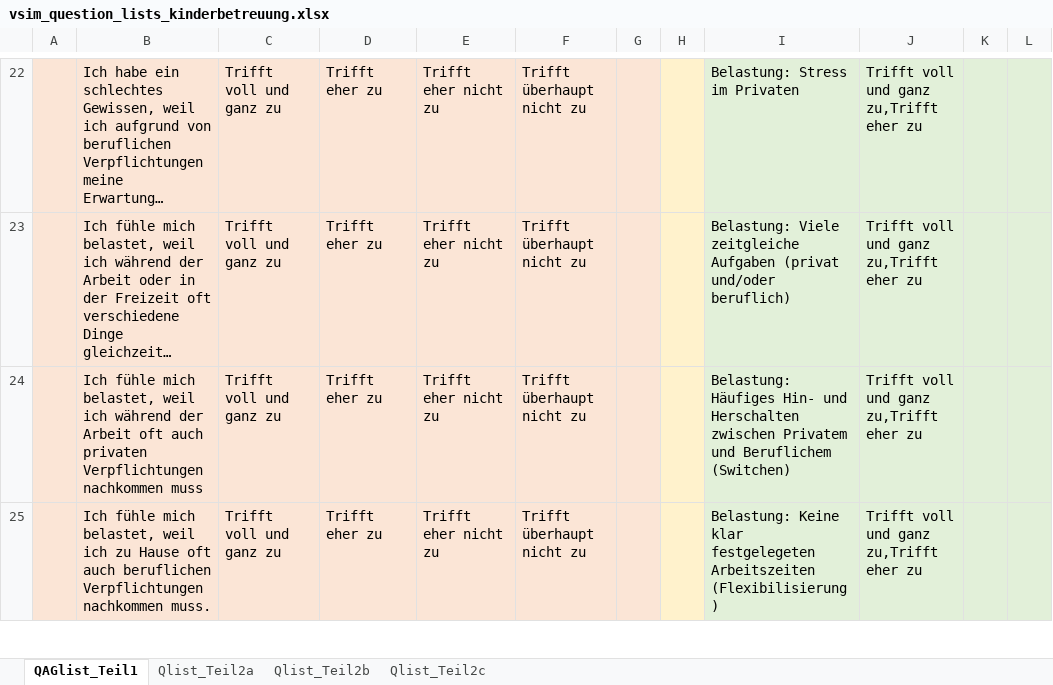
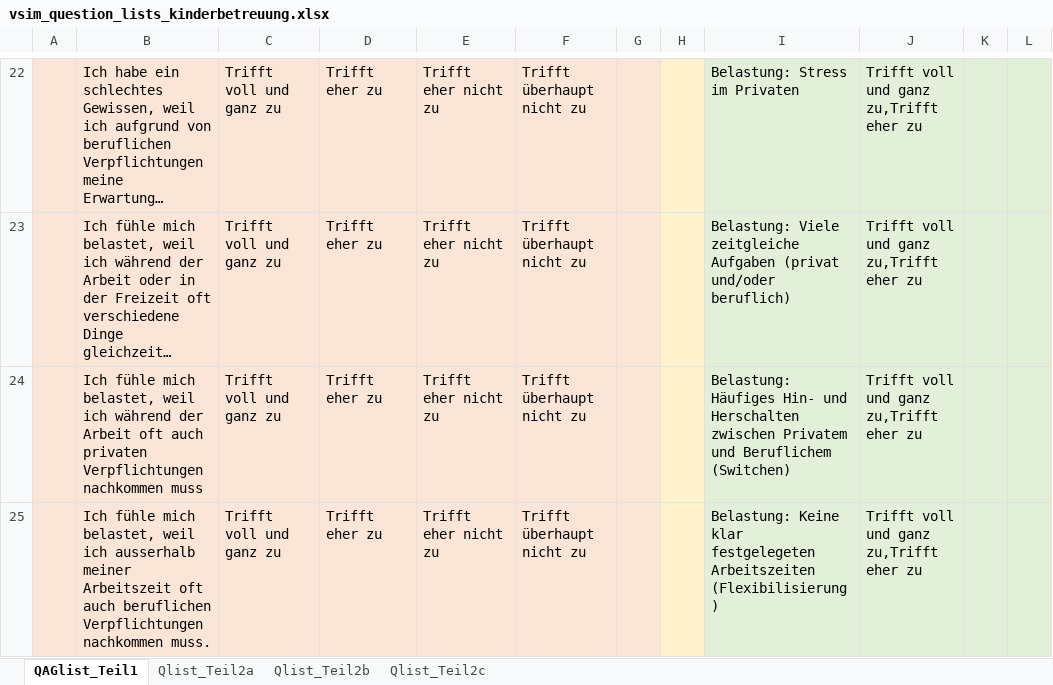
Before and after one commit to ims-fhs/vsim, an Excel workbook: inst/shiny-apps/vsim/data/vsim_question_lists_kinderbetreuung.xlsx, sheet QAGlist_Teil1, drawn as a sheet; only a part is shown, gaps mark what is left out; long unchanged cells end in …; values as stored, in another font and other column widths than the file's, no borders; table styles not drawn; the diff covers the shown part only; the diff names each change by its address in the sheet, - before the commit and + after, or states it on an @@ line.

Commit message:
Fragen "Kinderbetreuung": Diverse kleine Änderungen in Absprache mit Myriel&Caroline

```diff
--- a/inst/shiny-apps/vsim/data/vsim_question_lists_kinderbetreuung.xlsx (sheet QAGlist_Teil1)
+++ b/inst/shiny-apps/vsim/data/vsim_question_lists_kinderbetreuung.xlsx (sheet QAGlist_Teil1)
-B25: …weil ich zu Hause oft auch…
+B25: …weil ich ausserhalb meiner Arbeitszeit oft auch…
```
Also changed, not shown: 1 removed row and 1 edited cell elsewhere in this sheet.
